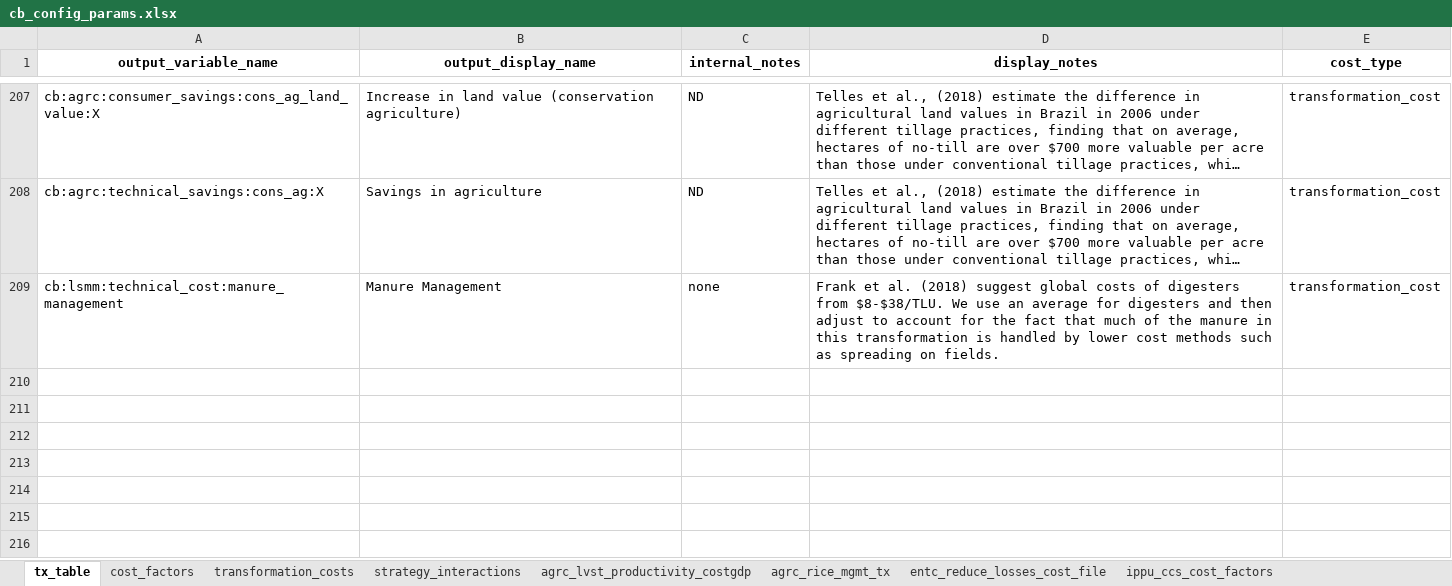
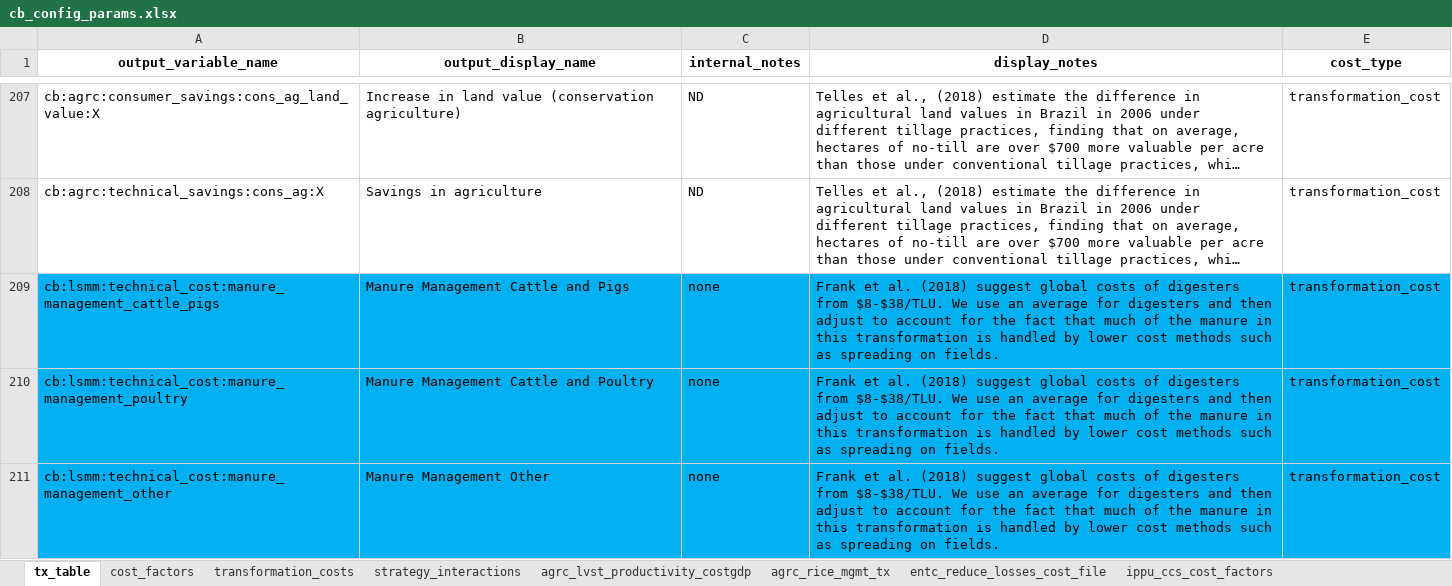
Before and after one commit to sisepuede-framework/ssp_bulgaria, an Excel workbook: ssp_modeling/cost-benefits/cb_config_files/cb_config_params.xlsx, sheet tx_table, drawn as a sheet; only a part is shown, gaps mark what is left out; long unchanged cells end in …; values as stored, in another font and other column widths than the file's, no borders; addresses are those after the commit; the diff covers the shown part only; the diff names each change by its address in the sheet, - before the commit and + after, or states it on an @@ line.

Commit message:
updated several cost factors to calibrate tornado

```diff
--- a/ssp_modeling/cost-benefits/cb_config_files/cb_config_params.xlsx (sheet tx_table)
+++ b/ssp_modeling/cost-benefits/cb_config_files/cb_config_params.xlsx (sheet tx_table)
+row 209: cb:lsmm:technical_cost:manure_management_cattle_pigs | Manure Management Cattle and Pigs | none | Frank et al. (2018) suggest global costs of digesters from $8-$38/TLU. We use an average for digesters and then adjust to account for the fact that much of the manure in this transformation is handled by lower cost methods such as spreading on fields. | transformation_cost
+row 210: cb:lsmm:technical_cost:manure_management_poultry | Manure Management Cattle and Poultry | none | Frank et al. (2018) suggest global costs of digesters from $8-$38/TLU. We use an average for digesters and then adjust to account for the fact that much of the manure in this transformation is handled by lower cost methods such as spreading on fields. | transformation_cost
-A211 (output_variable_name): cb:lsmm:technical_cost:manure_management
+A211 (output_variable_name): cb:lsmm:technical_cost:manure_management_other
-A211:E211 fill: none
+A211:E211 fill: #00B0F0
-B211 (output_display_name): Manure Management
+B211 (output_display_name): Manure Management Other
```
Also changed, not shown: 2 added rows, 1 edited cell and cell formats elsewhere in this sheet, sheet transformation_costs, sheet cost_factors.
